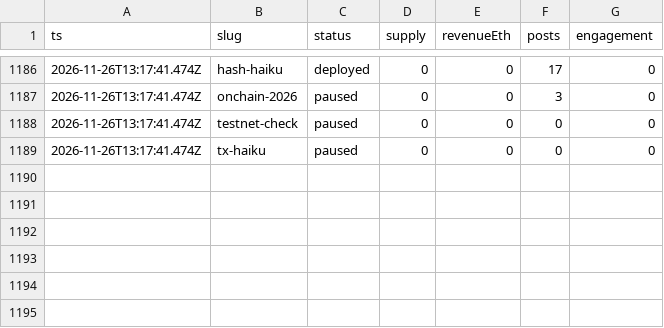
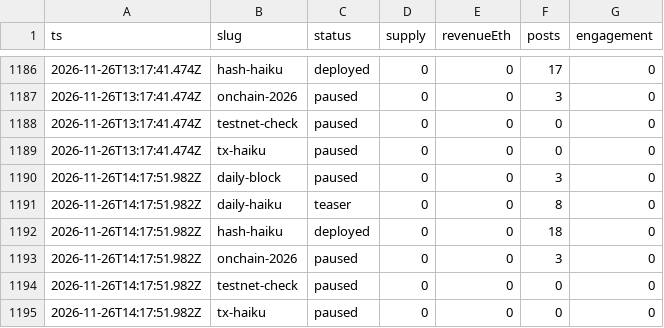
Before and after one commit to souya-h/mint-factory, a CSV file: metrics/history.csv, drawn as a sheet; only a part is shown, gaps mark what is left out; the diff names each change by its address in the sheet, - before the commit and + after, or states it on an @@ line.

```diff
--- a/metrics/history.csv
+++ b/metrics/history.csv
+row 1190: 2026-11-26T14:17:51.982Z | daily-block | paused | 0 | 0 | 3 | 0
+row 1191: 2026-11-26T14:17:51.982Z | daily-haiku | teaser | 0 | 0 | 8 | 0
+row 1192: 2026-11-26T14:17:51.982Z | hash-haiku | deployed | 0 | 0 | 18 | 0
+row 1193: 2026-11-26T14:17:51.982Z | onchain-2026 | paused | 0 | 0 | 3 | 0
+row 1194: 2026-11-26T14:17:51.982Z | testnet-check | paused | 0 | 0 | 0 | 0
+row 1195: 2026-11-26T14:17:51.982Z | tx-haiku | paused | 0 | 0 | 0 | 0
```
Also changed, not shown: 2 other files.
